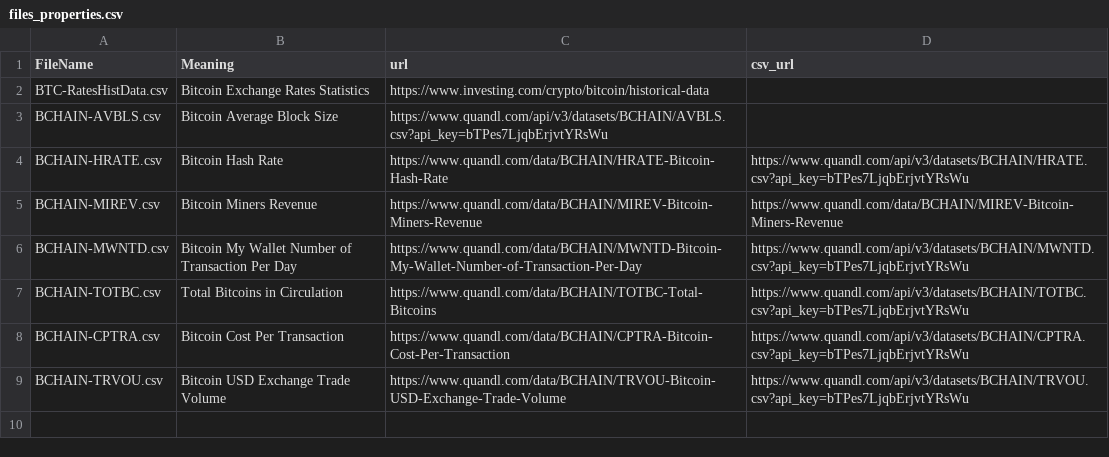
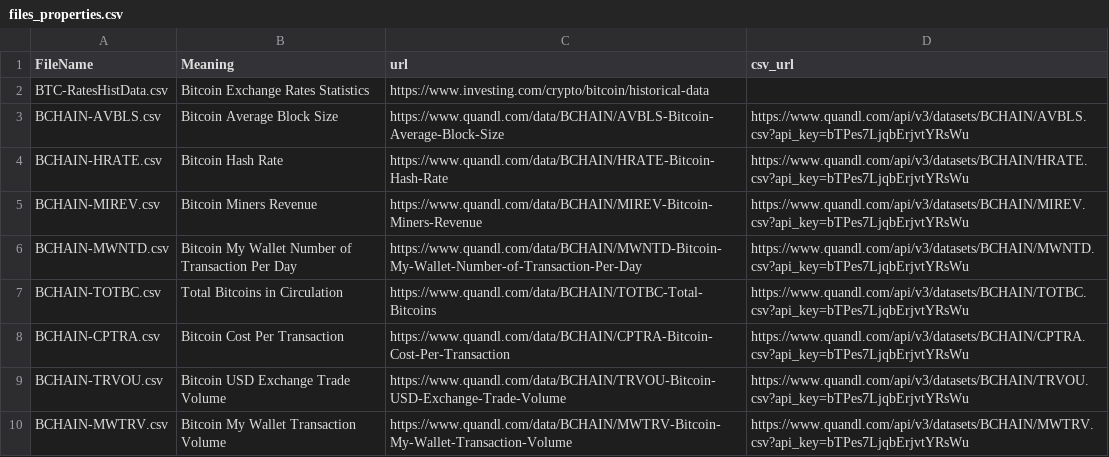
Before and after one commit to serg-razum-off/DFP-Numeric-2, a CSV file: data/files_properties.csv, drawn as a sheet.

Commit message:
SR: BCHAIN-MWTRV.csv added

```diff
--- a/data/files_properties.csv
+++ b/data/files_properties.csv
@@ -2,5 +2,5 @@ FileName,Meaning,url,csv_url
 BTC-RatesHistData.csv,Bitcoin Exchange Rates Statistics,https://www.investing.com/crypto/bitcoin/historical-data,
-BCHAIN-AVBLS.csv,Bitcoin Average Block Size,https://www.quandl.com/api/v3/datasets/BCHAIN/AVBLS.csv?api_key=bTPes7LjqbErjvtYRsWu,
+BCHAIN-AVBLS.csv,Bitcoin Average Block Size,https://www.quandl.com/data/BCHAIN/AVBLS-Bitcoin-Average-Block-Size,https://www.quandl.com/api/v3/datasets/BCHAIN/AVBLS.csv?api_key=bTPes7LjqbErjvtYRsWu
 BCHAIN-HRATE.csv,Bitcoin Hash Rate,https://www.quandl.com/data/BCHAIN/HRATE-Bitcoin-Hash-Rate,https://www.quandl.com/api/v3/datasets/BCHAIN/HRATE.csv?api_key=bTPes7LjqbErjvtYRsWu
-BCHAIN-MIREV.csv,Bitcoin Miners Revenue,https://www.quandl.com/data/BCHAIN/MIREV-Bitcoin-Miners-Revenue,https://www.quandl.com/data/BCHAIN/MIREV-Bitcoin-Miners-Revenue
+BCHAIN-MIREV.csv,Bitcoin Miners Revenue,https://www.quandl.com/data/BCHAIN/MIREV-Bitcoin-Miners-Revenue,https://www.quandl.com/api/v3/datasets/BCHAIN/MIREV.csv?api_key=bTPes7LjqbErjvtYRsWu
 BCHAIN-MWNTD.csv,Bitcoin My Wallet Number of Transaction Per Day,https://www.quandl.com/data/BCHAIN/MWNTD-Bitcoin-My-Wallet-Number-of-Transaction-Per-Day,https://www.quandl.com/api/v3/datasets/BCHAIN/MWNTD.csv?api_key=bTPes7LjqbErjvtYRsWu
@@ -9 +9,2 @@ BCHAIN-CPTRA.csv,Bitcoin Cost Per Transaction,https://www.quandl.com/data/BCHAIN
 BCHAIN-TRVOU.csv,Bitcoin USD Exchange Trade Volume,https://www.quandl.com/data/BCHAIN/TRVOU-Bitcoin-USD-Exchange-Trade-Volume,https://www.quandl.com/api/v3/datasets/BCHAIN/TRVOU.csv?api_key=bTPes7LjqbErjvtYRsWu
+BCHAIN-MWTRV.csv,Bitcoin My Wallet Transaction Volume,https://www.quandl.com/data/BCHAIN/MWTRV-Bitcoin-My-Wallet-Transaction-Volume,https://www.quandl.com/api/v3/datasets/BCHAIN/MWTRV.csv?api_key=bTPes7LjqbErjvtYRsWu
```
Also changed, not shown: 1 other file.
